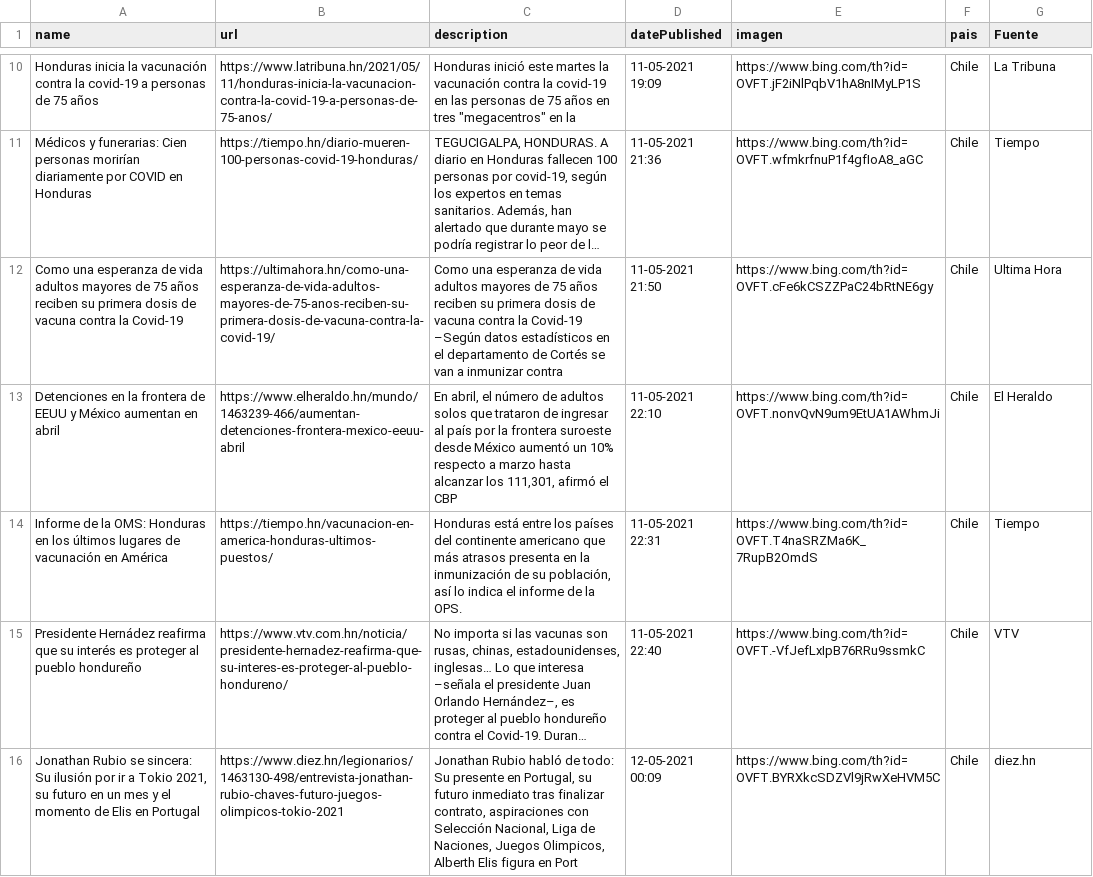
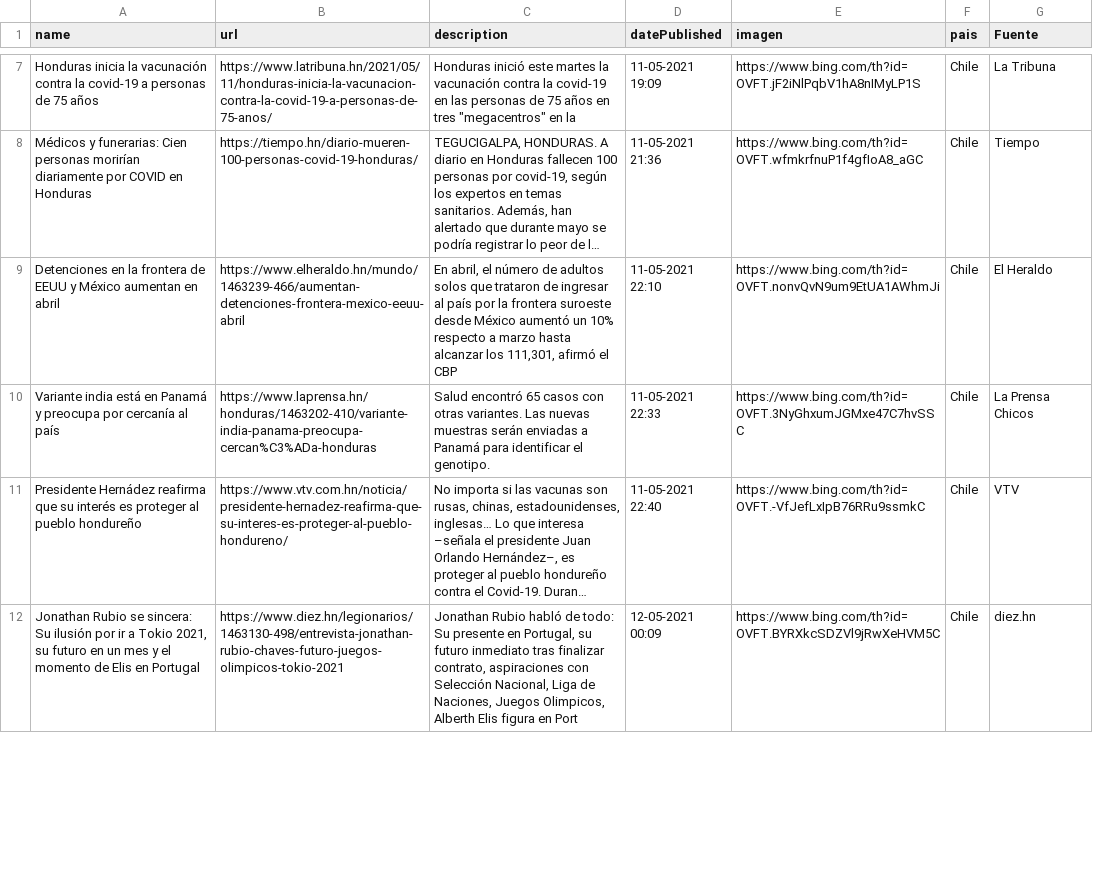
Before and after one commit to hectorflores329/github-actions_HN, a CSV file: Bing/News/Honduras.csv, drawn as a sheet; only a part is shown, gaps mark what is left out; long unchanged cells end in …; removed rows and columns are numbered as before the commit, all else as after; the diff covers the shown part only; the diff names each change by its address in the sheet, - before the commit and + after, or states it on an @@ line.

Commit message:
Descargado archivos

```diff
--- a/Bing/News/Honduras.csv
+++ b/Bing/News/Honduras.csv
-row 12: Como una esperanza de vida adultos mayores de 75 años reciben su primera dosis de vacuna contra la Covid-19 | https://ultimahora.hn/como-una-esperanza-de-vida-adultos-mayores-de-75-anos-reciben-su-primera-dosis-de-vacuna-contra-la-covid-19/ | Como una esperanza de vida adultos mayores de 75 años reciben su primera dosis de vacuna contra la Covid-19 –Según datos estadísticos en el departamento de Cortés se van a inmunizar contra | 11-05-2021 21:50 | https://www.bing.com/th?id=OVFT.cFe6kCSZZPaC24bRtNE6gy | Chile | Ultima Hora
-row 14: Informe de la OMS: Honduras en los últimos lugares de vacunación en América | https://tiempo.hn/vacunacion-en-america-honduras-ultimos-puestos/ | Honduras está entre los países del continente americano que más atrasos presenta en la inmunización de su población, así lo indica el informe de la OPS. | 11-05-2021 22:31 | https://www.bing.com/th?id=OVFT.T4naSRZMa6K_7RupB2OmdS | Chile | Tiempo
+row 10: Variante india está en Panamá y preocupa por cercanía al país | https://www.laprensa.hn/honduras/1463202-410/variante-india-panama-preocupa-cercan%C3%ADa-honduras | Salud encontró 65 casos con otras variantes. Las nuevas muestras serán enviadas a Panamá para identificar el genotipo. | 11-05-2021 22:33 | https://www.bing.com/th?id=OVFT.3NyGhxumJGMxe47C7hvSSC | Chile | La Prensa Chicos
```
Also changed, not shown: 4 added rows and 4 removed rows elsewhere in this file.
